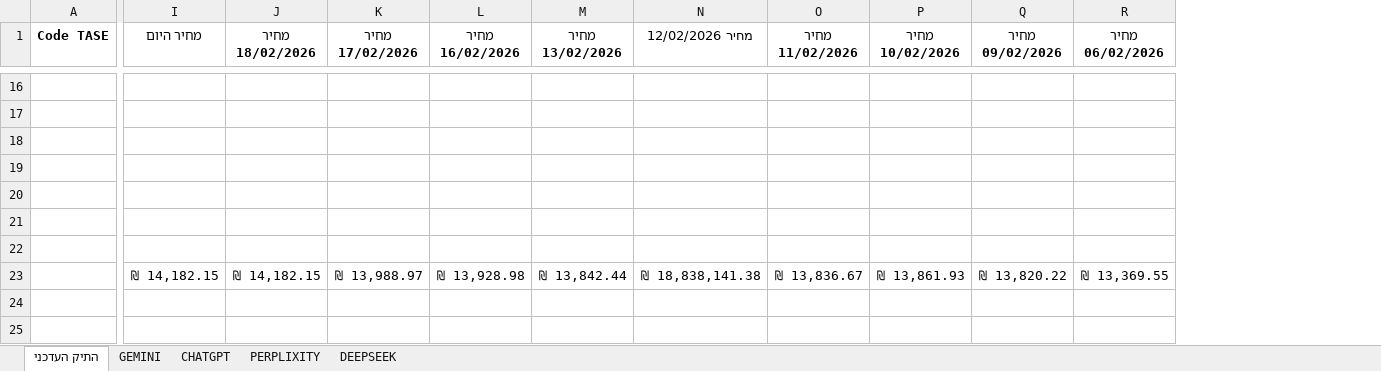
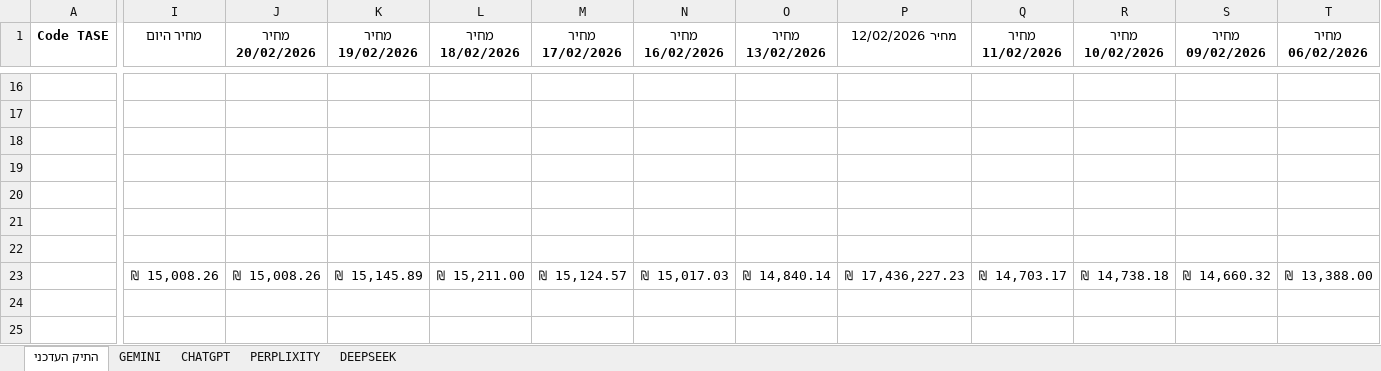
Before and after one commit to pilou73/BURSA, an Excel workbook: תיק_השקעה.xlsx, sheet התיק העדכני, drawn as a sheet; only a part is shown, gaps mark what is left out; values as stored, in another font and other column widths than the file's, no borders; conditional formats not drawn; addresses are those after the commit; the diff covers the shown part only; the diff names each change by its address in the sheet, - before the commit and + after, or states it on an @@ line.

```diff
--- a/תיק_השקעה.xlsx (sheet התיק העדכני)
+++ b/תיק_השקעה.xlsx (sheet התיק העדכני)
+column J (מחיר 20/02/2026), row 23: ₪ 15,008.26
+column K (מחיר 19/02/2026), row 23: ₪ 15,145.89
-I23 (מחיר היום): ₪ 14,182.15
+I23 (מחיר היום): ₪ 15,008.26
-L23 (מחיר 18/02/2026): ₪ 14,182.15
+L23 (מחיר 18/02/2026): ₪ 15,211.00
-M23 (מחיר 17/02/2026): ₪ 13,988.97
+M23 (מחיר 17/02/2026): ₪ 15,124.57
-N23 (מחיר 16/02/2026): ₪ 13,928.98
+N23 (מחיר 16/02/2026): ₪ 15,017.03
-O23 (מחיר 13/02/2026): ₪ 13,842.44
+O23 (מחיר 13/02/2026): ₪ 14,840.14
-P23 (מחיר 12/02/2026): ₪ 18,838,141.38
+P23 (מחיר 12/02/2026): ₪ 17,436,227.23
-Q23 (מחיר 11/02/2026): ₪ 13,836.67
+Q23 (מחיר 11/02/2026): ₪ 14,703.17
-R23 (מחיר 10/02/2026): ₪ 13,861.93
+R23 (מחיר 10/02/2026): ₪ 14,738.18
-S23 (מחיר 09/02/2026): ₪ 13,820.22
+S23 (מחיר 09/02/2026): ₪ 14,660.32
-T23 (מחיר 06/02/2026): ₪ 13,369.55
+T23 (מחיר 06/02/2026): ₪ 13,388.00
```
Also changed, not shown: 48 edited cells elsewhere in this sheet, sheet PERPLIXITY, sheet CHATGPT, sheet DEEPSEEK, sheet GEMINI, formulas that keep their value, 2 other files.
